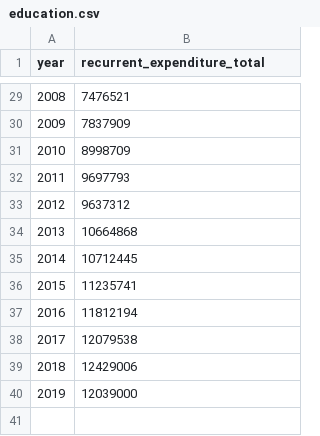
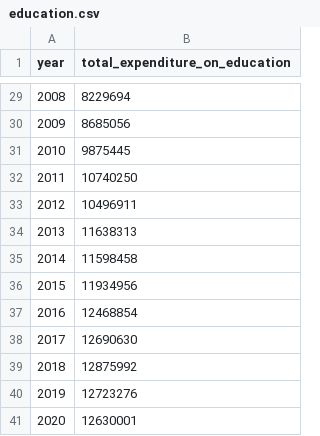
Before and after one commit to mbrochh/datasets, a CSV file: education.csv, drawn as a sheet; only a part is shown, gaps mark what is left out; the diff covers the shown part only.

Commit message:
updated education.csv

```diff
--- a/education.csv
+++ b/education.csv
@@ -1 +1 @@
-year,recurrent_expenditure_total
+year,total_expenditure_on_education
@@ -29,12 +29,13 @@ year,recurrent_expenditure_total
-2008,7476521
-2009,7837909
-2010,8998709
-2011,9697793
-2012,9637312
-2013,10664868
-2014,10712445
-2015,11235741
-2016,11812194
-2017,12079538
-2018,12429006
-2019,12039000
+2008,8229694
+2009,8685056
+2010,9875445
+2011,10740250
+2012,10496911
+2013,11638313
+2014,11598458
+2015,11934956
+2016,12468854
+2017,12690630
+2018,12875992
+2019,12723276
+2020,12630001
```
Also changed, not shown: 27 edited cells elsewhere in this file.
